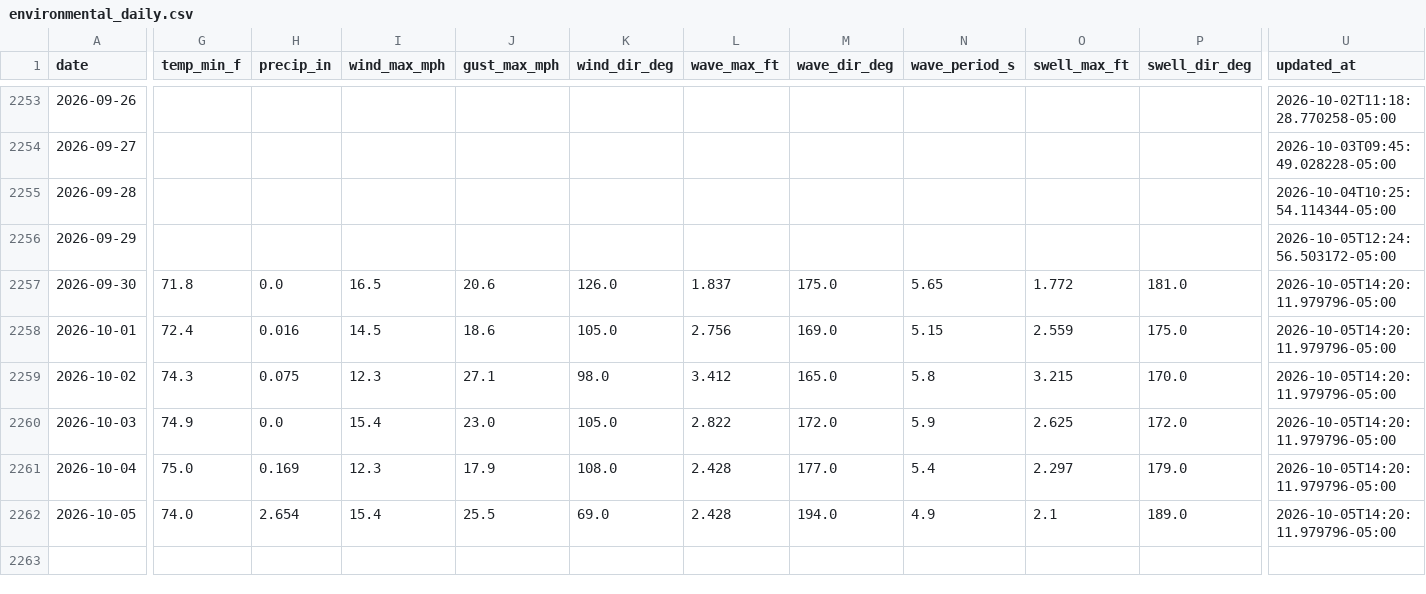
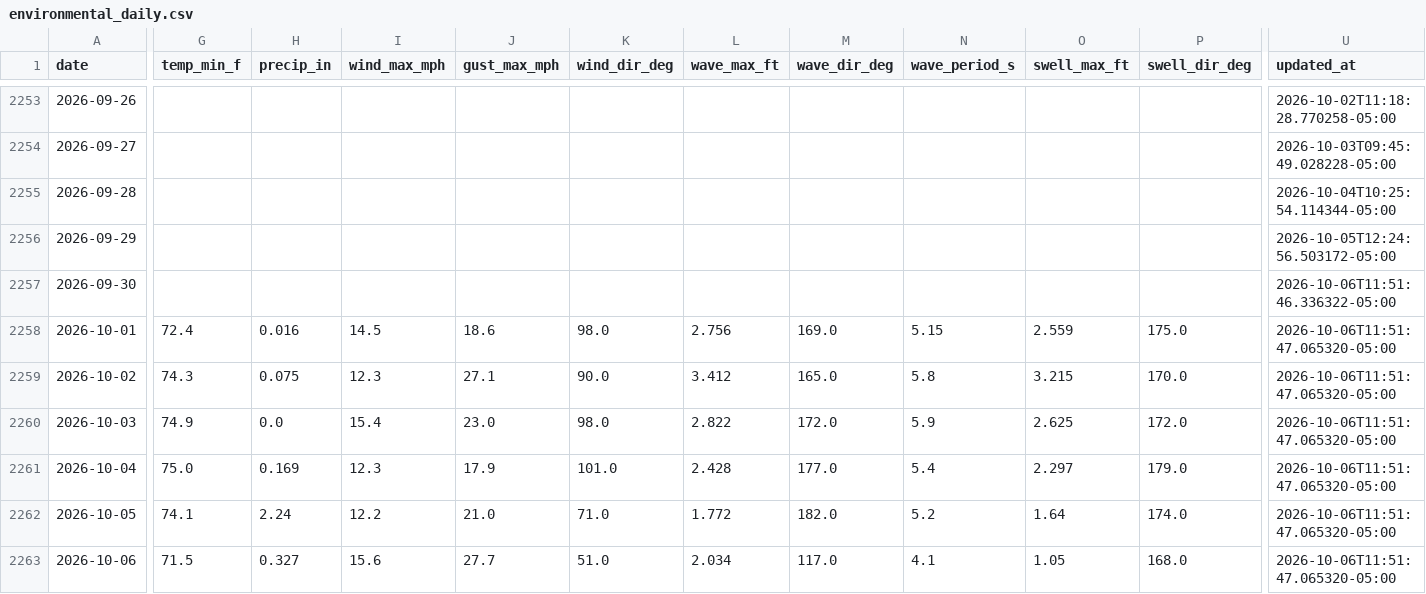
Before and after one commit to DCMedic/safe2swimpcb, a CSV file: data/environmental_daily.csv, drawn as a sheet; only a part is shown, gaps mark what is left out; rows hold the shown columns only; the diff covers the shown part only; the diff names each change by its address in the sheet, - before the commit and + after, or states it on an @@ line.

```diff
--- a/data/environmental_daily.csv
+++ b/data/environmental_daily.csv
-G2257 (temp_min_f): 71.8
+G2257 (temp_min_f): (empty)
-H2257 (precip_in): 0.0
+H2257 (precip_in): (empty)
-I2257 (wind_max_mph): 16.5
+I2257 (wind_max_mph): (empty)
-J2257 (gust_max_mph): 20.6
+J2257 (gust_max_mph): (empty)
-K2257 (wind_dir_deg): 126.0
+K2257 (wind_dir_deg): (empty)
-L2257 (wave_max_ft): 1.837
+L2257 (wave_max_ft): (empty)
-M2257 (wave_dir_deg): 175.0
+M2257 (wave_dir_deg): (empty)
-N2257 (wave_period_s): 5.65
+N2257 (wave_period_s): (empty)
-O2257 (swell_max_ft): 1.772
+O2257 (swell_max_ft): (empty)
-P2257 (swell_dir_deg): 181.0
+P2257 (swell_dir_deg): (empty)
-U2257 (updated_at): 2026-10-05T14:20:11.979796-05:00
+U2257 (updated_at): 2026-10-06T11:51:46.336322-05:00
-K2258 (wind_dir_deg): 105.0
+K2258 (wind_dir_deg): 98.0
-U2258:U2262 (updated_at): 2026-10-05T14:20:11.979796-05:00
+U2258:U2262 (updated_at): 2026-10-06T11:51:47.065320-05:00
-K2259 (wind_dir_deg): 98.0
+K2259 (wind_dir_deg): 90.0
-K2260 (wind_dir_deg): 105.0
+K2260 (wind_dir_deg): 98.0
-K2261 (wind_dir_deg): 108.0
+K2261 (wind_dir_deg): 101.0
-G2262 (temp_min_f): 74.0
+G2262 (temp_min_f): 74.1
-H2262 (precip_in): 2.654
+H2262 (precip_in): 2.24
-I2262 (wind_max_mph): 15.4
+I2262 (wind_max_mph): 12.2
-J2262 (gust_max_mph): 25.5
+J2262 (gust_max_mph): 21.0
-K2262 (wind_dir_deg): 69.0
+K2262 (wind_dir_deg): 71.0
-L2262 (wave_max_ft): 2.428
+L2262 (wave_max_ft): 1.772
-M2262 (wave_dir_deg): 194.0
+M2262 (wave_dir_deg): 182.0
-N2262 (wave_period_s): 4.9
+N2262 (wave_period_s): 5.2
-O2262 (swell_max_ft): 2.1
+O2262 (swell_max_ft): 1.64
-P2262 (swell_dir_deg): 189.0
+P2262 (swell_dir_deg): 174.0
+row 2263: 2026-10-06 | 71.5 | 0.327 | 15.6 | 27.7 | 51.0 | 2.034 | 117.0 | 4.1 | 1.05 | 168.0 | 2026-10-06T11:51:47.065320-05:00
```
Also changed, not shown: 6 edited cells elsewhere in this file, data/flag_daily_master.csv, data/flag_observations_master.csv, 6 other files.
